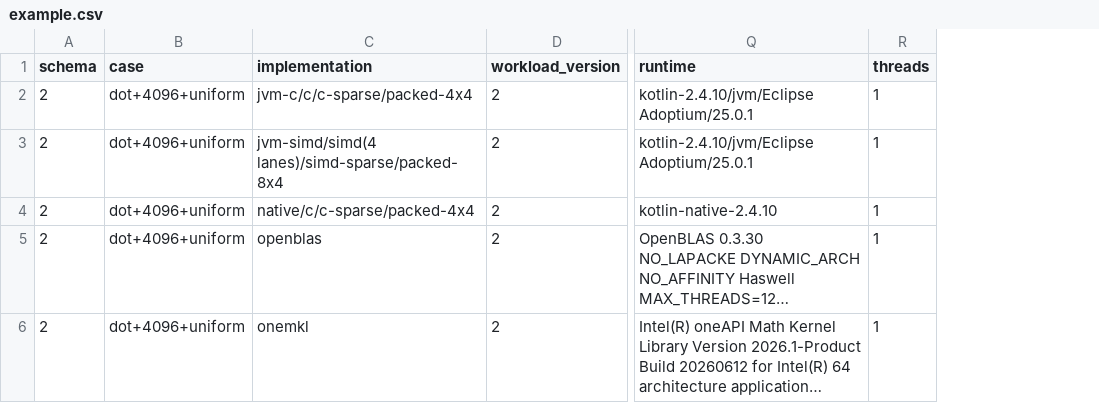
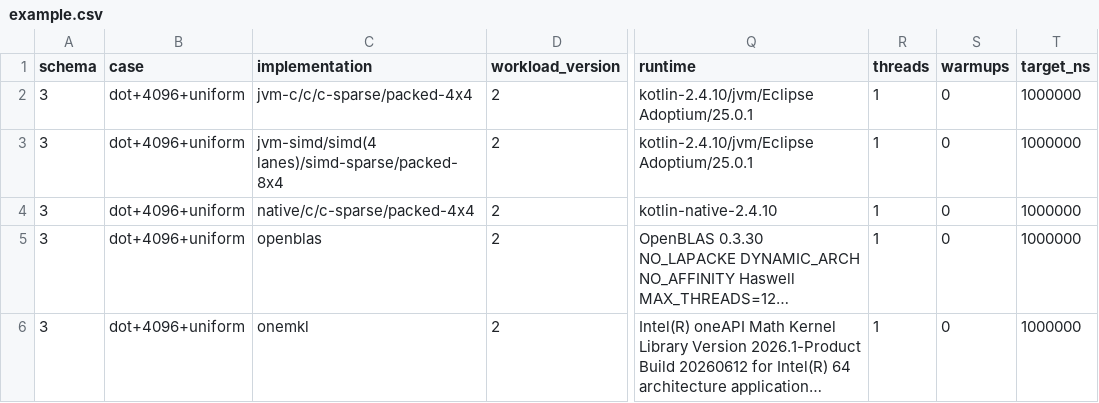
Before and after one commit to Eignex/koblas, a CSV file: koblas-bench/example.csv, drawn as a sheet; only a part is shown, gaps mark what is left out; long unchanged cells end in …; the diff names each change by its address in the sheet, - before the commit and + after, or states it on an @@ line.

Commit message:
fix: enforce benchmark comparison contracts

```diff
--- a/koblas-bench/example.csv
+++ b/koblas-bench/example.csv
+column S (warmups), rows 2-6: all 0
+column T (target_ns), rows 2-6: all 1000000
-A2:A6 (schema): 2
+A2:A6 (schema): 3
```
Also changed, not shown: 11 other files.
